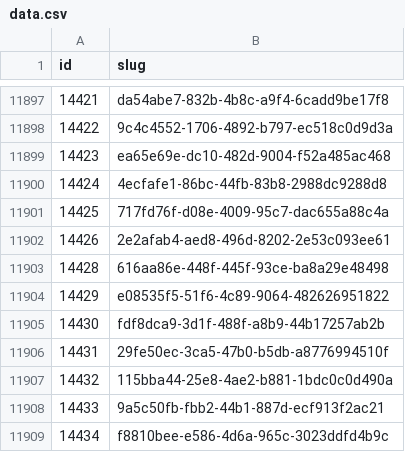
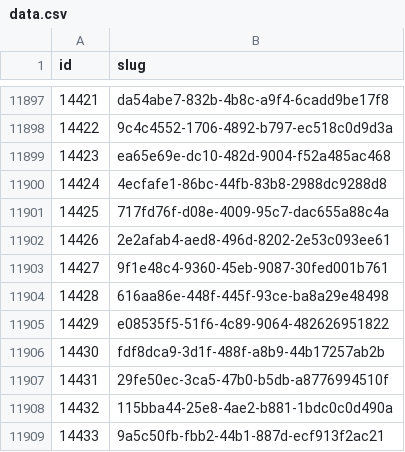
Before and after one commit to miffycs/azuki-elementals-image-fetch, a CSV file: data.csv, drawn as a sheet; only a part is shown, gaps mark what is left out; the shorter side is filled out with more unchanged rows.

```diff
--- a/data.csv
+++ b/data.csv
@@ -11902,2 +11902,3 @@ id,slug
 14426,2e2afab4-aed8-496d-8202-2e53c093ee61
+14427,9f1e48c4-9360-45eb-9087-30fed001b761
 14428,616aa86e-448f-445f-93ce-ba8a29e48498
```
Also changed, not shown: 2 other files.
